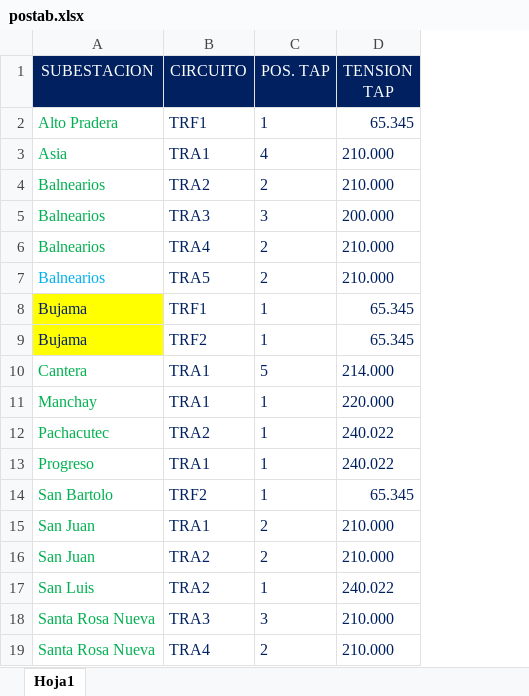
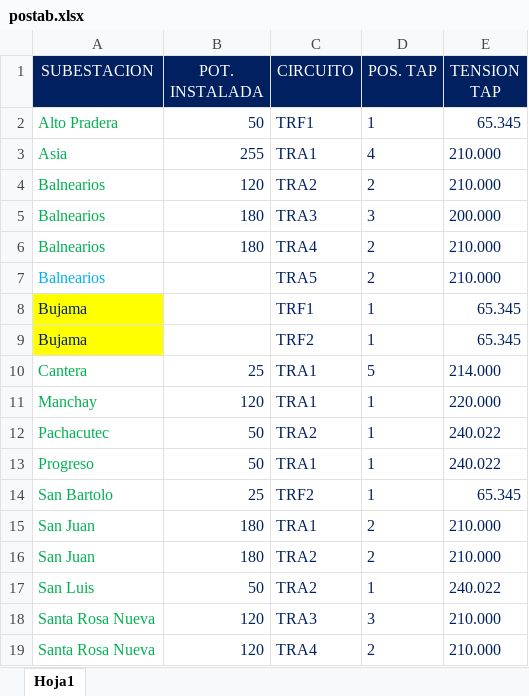
Before and after one commit to ronaldquispeO/Transformadores_R-D, an Excel workbook: Basededatos/postab.xlsx, sheet Hoja1, drawn as a sheet; values as stored, in another font and other column widths than the file's, no borders; table styles not drawn; the diff names each change by its address in the sheet, - before the commit and + after, or states it on an @@ line.

```diff
--- a/Basededatos/postab.xlsx (sheet Hoja1)
+++ b/Basededatos/postab.xlsx (sheet Hoja1)
+column B (POT. INSTALADA), rows 2-19: 50 | 255 | 120 | 180 | 180 |  |  |  | 25 | 120 | 50 | 50 | 25 | 180 | 180 | 50 | 120 | 120
```
Also changed, not shown: Basededatos/ACE1.xlsx, 4 other files.
